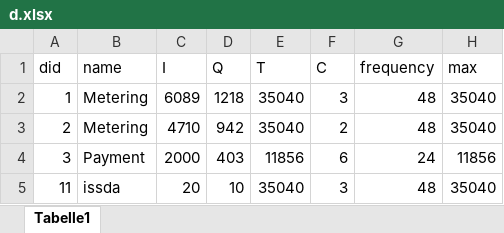
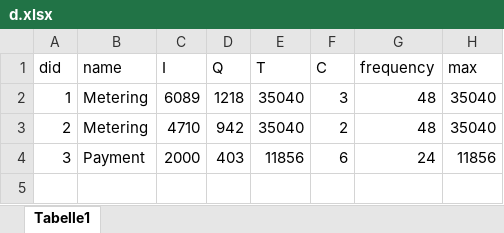
Before and after one commit to lkegel/fbc, an Excel workbook: Implementation/configs/d.xlsx, sheet Tabelle1, drawn as a sheet; values as stored, in another font and other column widths than the file's, no borders; the diff names each change by its address in the sheet, - before the commit and + after, or states it on an @@ line.

```diff
--- a/Implementation/configs/d.xlsx (sheet Tabelle1)
+++ b/Implementation/configs/d.xlsx (sheet Tabelle1)
-row 5: 11 | issda | 20 | 10 | 35040 | 3 | 48 | 35040
```
Also changed, not shown: Implementation/configs/f.xlsx, Implementation/configs/s.xlsx, 6 other files.
